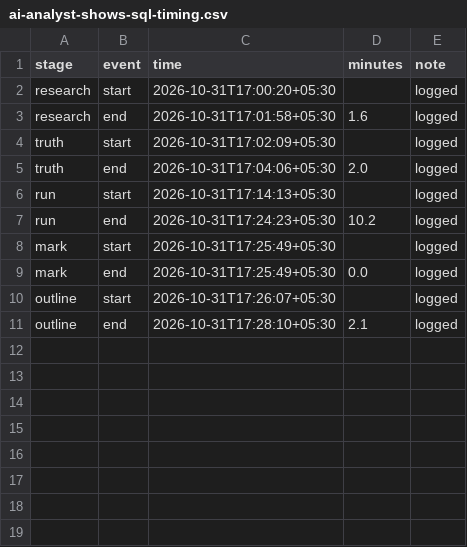
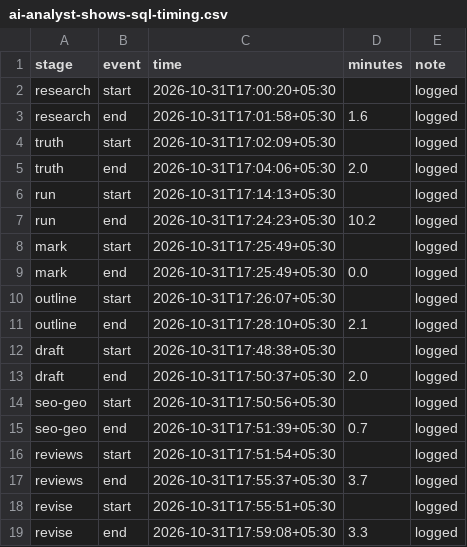
Before and after one commit to whysaurabhsharma/dot-content-machine, a CSV file: runs/ai-analyst-shows-sql-timing.csv, drawn as a sheet.

```diff
--- a/runs/ai-analyst-shows-sql-timing.csv
+++ b/runs/ai-analyst-shows-sql-timing.csv
@@ -11 +11,9 @@ outline,start,2026-10-31T17:26:07+05:30,,logged
 outline,end,2026-10-31T17:28:10+05:30,2.1,logged
+draft,start,2026-10-31T17:48:38+05:30,,logged
+draft,end,2026-10-31T17:50:37+05:30,2.0,logged
+seo-geo,start,2026-10-31T17:50:56+05:30,,logged
+seo-geo,end,2026-10-31T17:51:39+05:30,0.7,logged
+reviews,start,2026-10-31T17:51:54+05:30,,logged
+reviews,end,2026-10-31T17:55:37+05:30,3.7,logged
+revise,start,2026-10-31T17:55:51+05:30,,logged
+revise,end,2026-10-31T17:59:08+05:30,3.3,logged
```
Also changed, not shown: 10 other files.
